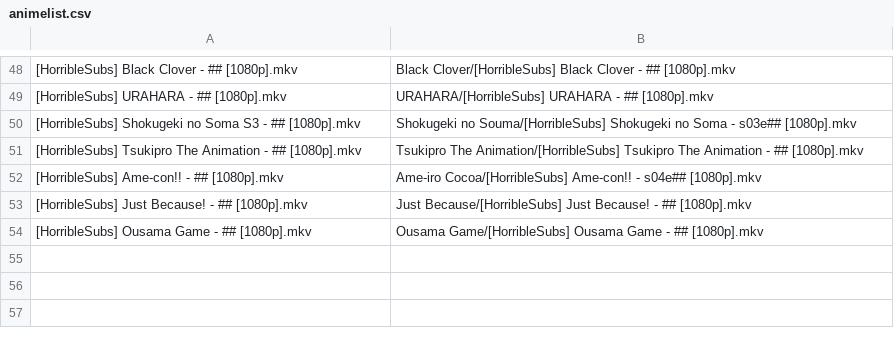
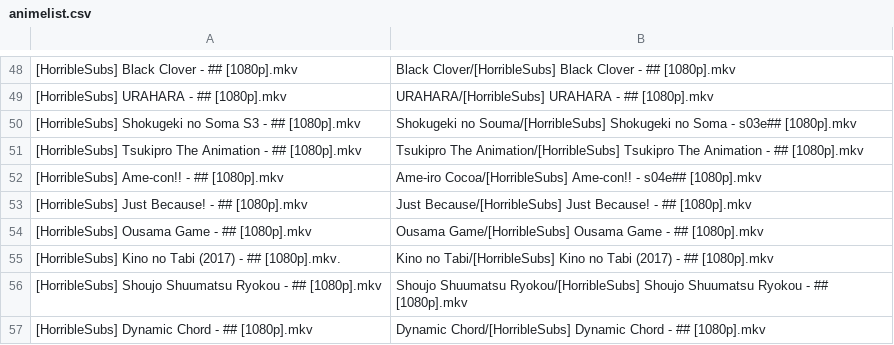
Before and after one commit to SlyBlueFox/tardis, a CSV file: animelist.csv, drawn as a sheet; only a part is shown, gaps mark what is left out; the diff names each change by its address in the sheet, - before the commit and + after, or states it on an @@ line.

Commit message:
Update animelist.csv

```diff
--- a/animelist.csv
+++ b/animelist.csv
+row 55: [HorribleSubs] Kino no Tabi (2017) - ## [1080p].mkv. | Kino no Tabi/[HorribleSubs] Kino no Tabi (2017) - ## [1080p].mkv
+row 56: [HorribleSubs] Shoujo Shuumatsu Ryokou - ## [1080p].mkv | Shoujo Shuumatsu Ryokou/[HorribleSubs] Shoujo Shuumatsu Ryokou - ## [1080p].mkv
+row 57: [HorribleSubs] Dynamic Chord - ## [1080p].mkv | Dynamic Chord/[HorribleSubs] Dynamic Chord - ## [1080p].mkv
```
